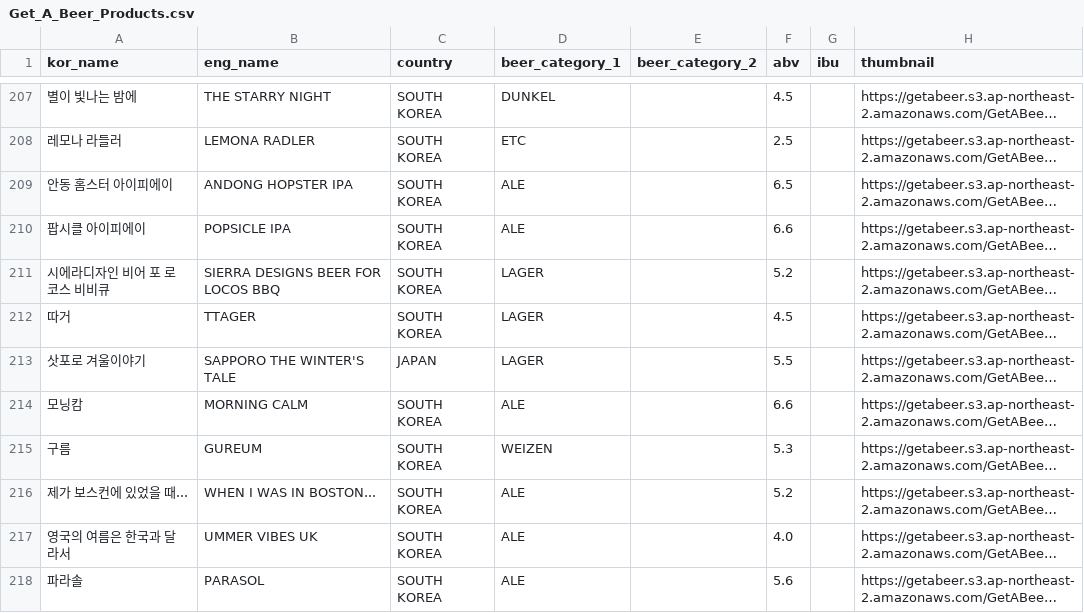
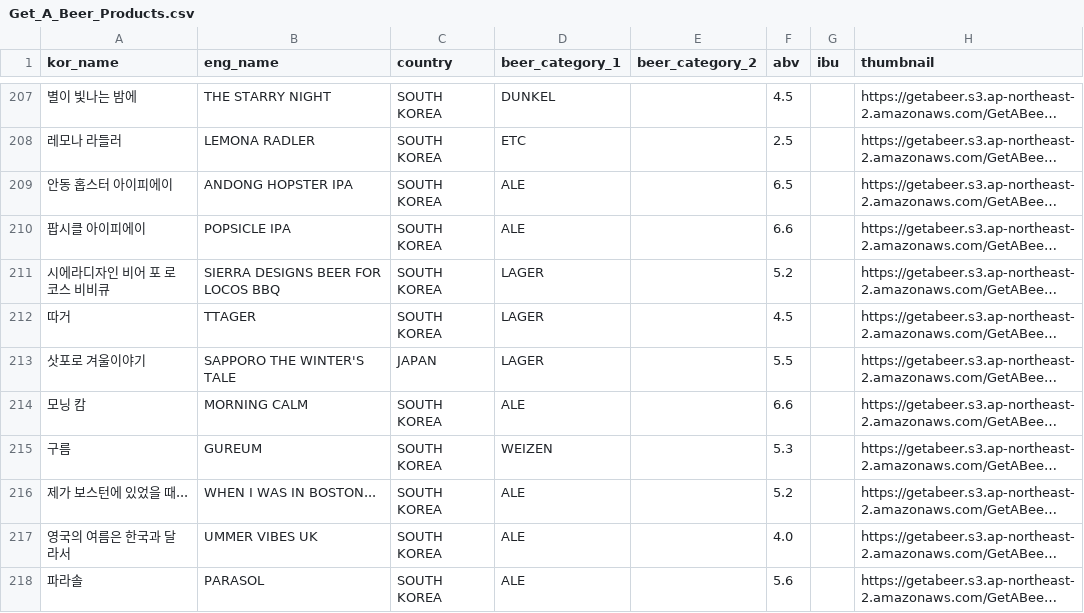
Before and after one commit to GetA-BEER/GetABeer, a CSV file: be/src/main/resources/Get_A_Beer_Products.csv, drawn as a sheet; only a part is shown, gaps mark what is left out; long unchanged cells end in …; the diff names each change by its address in the sheet, - before the commit and + after, or states it on an @@ line.

```diff
--- a/be/src/main/resources/Get_A_Beer_Products.csv
+++ b/be/src/main/resources/Get_A_Beer_Products.csv
-A209 (kor_name): 안동 홈스터 아이피에이
+A209 (kor_name): 안동 홉스터 아이피에이
-A214 (kor_name): 모닝캄
+A214 (kor_name): 모닝 캄
-A216 (kor_name): 제가 보스컨에 있었을 때...
+A216 (kor_name): 제가 보스턴에 있었을 때...
```
Also changed, not shown: 3 other files.
